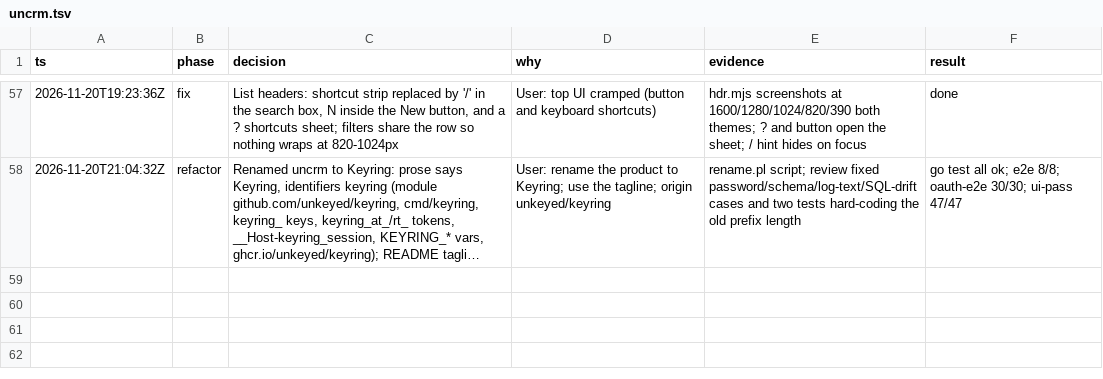
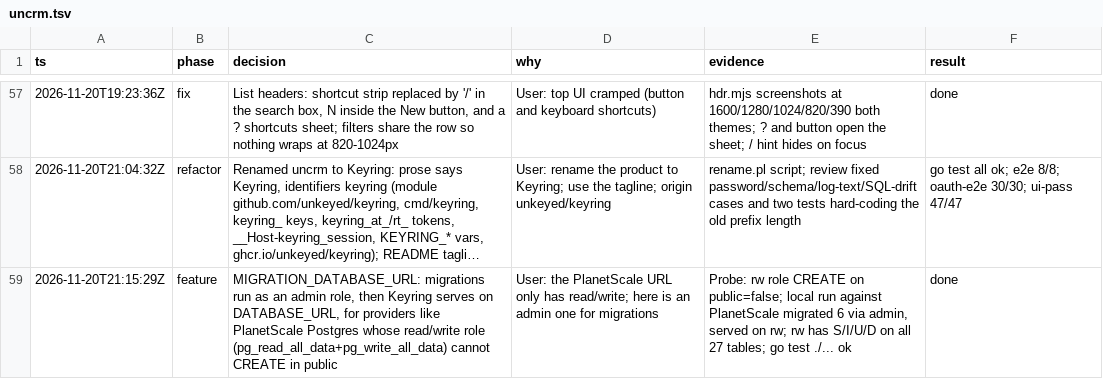
Before and after one commit to unkeyed/keyring, a TSV file: .audit/uncrm.tsv, drawn as a sheet; only a part is shown, gaps mark what is left out; long unchanged cells end in …; the diff names each change by its address in the sheet, - before the commit and + after, or states it on an @@ line.

Commit message:
Migrate through a separate admin connection when one is set
PlanetScale Postgres gives a read/write role that cannot create tables
and a separate admin role that can. MIGRATION_DATABASE_URL lets Keyring
apply its migrations as the admin role at start and then serve every
request through DATABASE_URL's read/write role. Without it, Keyring
migrates through DATABASE_URL as before.

```diff
--- a/.audit/uncrm.tsv
+++ b/.audit/uncrm.tsv
+row 59: 2026-11-20T21:15:29Z | feature | MIGRATION_DATABASE_URL: migrations run as an admin role, then Keyring serves on DATABASE_URL, for providers like PlanetScale Postgres whose read/write role (pg_read_all_data+pg_write_all_data) cannot CREATE in public | User: the PlanetScale URL only has read/write; here is an admin one for migrations | Probe: rw role CREATE on public=false; local run against PlanetScale migrated 6 via admin, served on rw; rw has S/I/U/D on all 27 tables; go test ./... ok | done
```
Also changed, not shown: 3 other files.
